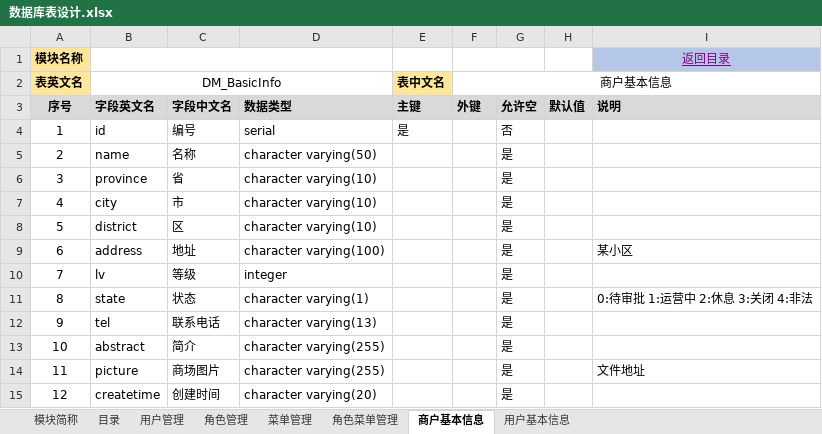
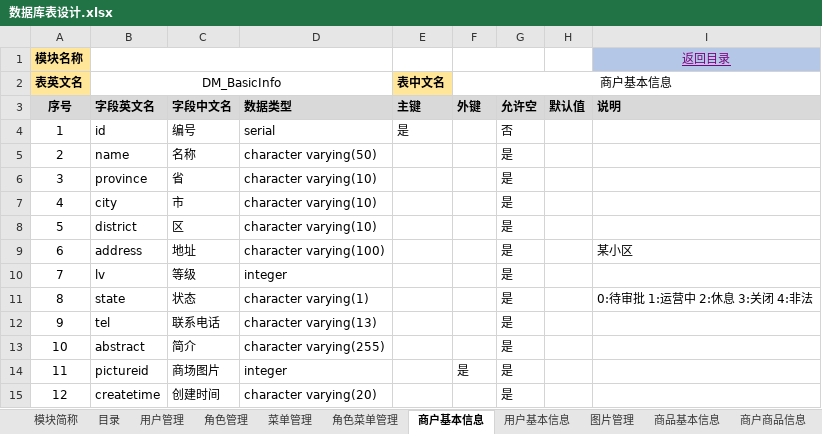
Before and after one commit to muzeyc/DocumentManage, an Excel workbook: 超速购互联网小卖部项目/DB设计/数据库表设计.xlsx, sheet 商户基本信息, drawn as a sheet; values as stored, in another font and other column widths than the file's, no borders; the diff names each change by its address in the sheet, - before the commit and + after, or states it on an @@ line.

```diff
--- a/超速购互联网小卖部项目/DB设计/数据库表设计.xlsx (sheet 商户基本信息)
+++ b/超速购互联网小卖部项目/DB设计/数据库表设计.xlsx (sheet 商户基本信息)
+sheet tab: 图片管理
+sheet tab: 商品基本信息
+sheet tab: 商户商品信息
-B14 (DM_BasicInfo): picture
+B14 (DM_BasicInfo): pictureid
-D14: character varying(255)
+D14: integer
-F14 (商户基本信息): (empty)
+F14 (商户基本信息): 是
-I14: 文件地址
+I14: (empty)
```
Also changed, not shown: sheet 目录, other sheet tabs, 超速购互联网小卖部项目/DB设计/建表工具-Postgre.xlsm.
